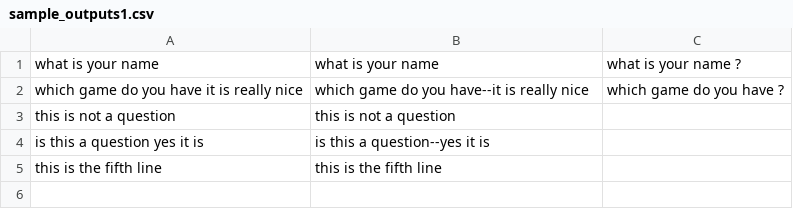
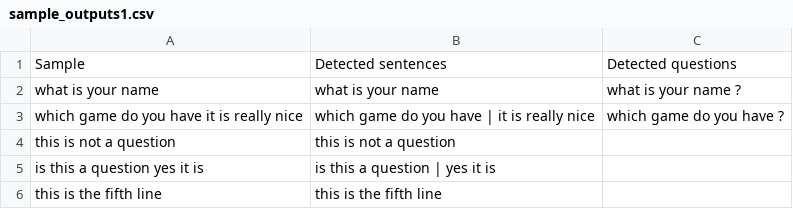
Before and after one commit to ankitmundada/QuestionDetector, a CSV file: sample_outputs1.csv, drawn as a sheet.

Commit message:
Changes the output format a bit

```diff
--- a/sample_outputs1.csv
+++ b/sample_outputs1.csv
@@ -1,5 +1,6 @@
+Sample, Detected sentences, Detected questions
 what is your name,what is your name,what is your name ?
-which game do you have it is really nice,which game do you have--it is really nice,which game do you have ?
+which game do you have it is really nice,which game do you have | it is really nice,which game do you have ?
 this is not a question,this is not a question,
-is this a question yes it is,is this a question--yes it is,
+is this a question yes it is,is this a question | yes it is,
 this is the fifth line,this is the fifth line,
```
Also changed, not shown: 1 other file.
